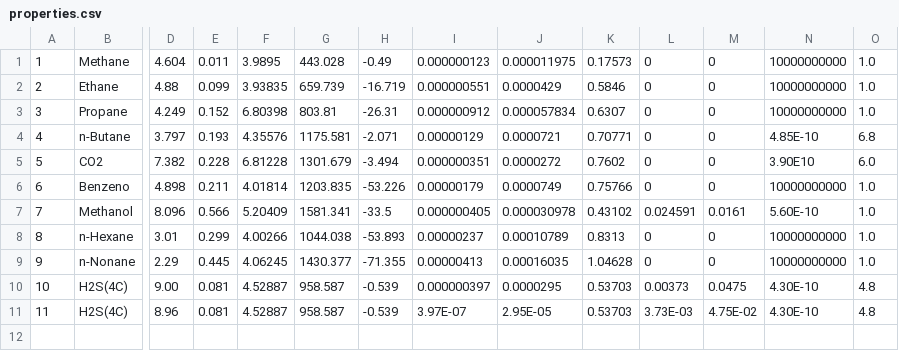
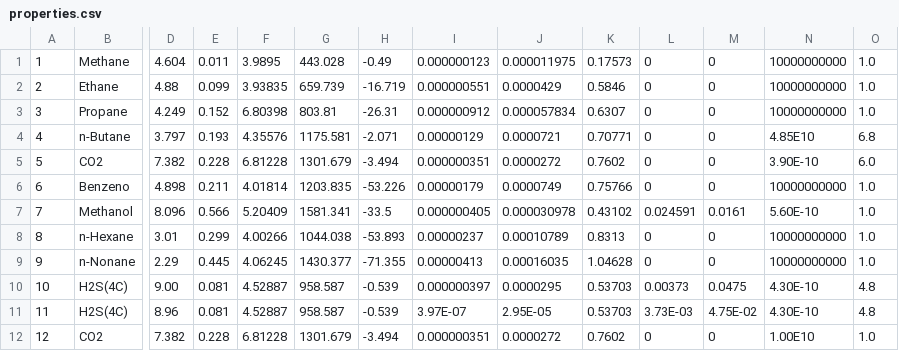
Before and after one commit to Gabriel-MS/phase_renorm, a CSV file: src/properties.csv, drawn as a sheet; only a part is shown, gaps mark what is left out; rows hold the shown columns only; the diff names each change by its address in the sheet, - before the commit and + after, or states it on an @@ line.

Commit message:
advances to derivative properties calculation

```diff
--- a/src/properties.csv
+++ b/src/properties.csv
-N4: 4.85E-10
+N4: 4.85E10
-N5: 3.90E10
+N5: 3.90E-10
+row 12: 12 | CO2 | 7.382 | 0.228 | 6.81228 | 1301.679 | -3.494 | 0.000000351 | 0.0000272 | 0.7602 | 0 | 0 | 1.00E10 | 1.0
```
Also changed, not shown: 14 other files.
